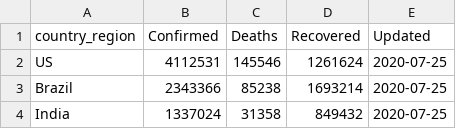
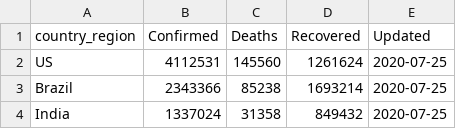
Before and after one commit to bjungbogati/corona_virus_dashboard, a CSV file: data/covid19-latest-country-wise.csv, drawn as a sheet; only a part is shown.

```diff
--- a/data/covid19-latest-country-wise.csv
+++ b/data/covid19-latest-country-wise.csv
@@ -1,3 +1,3 @@
 country_region,Confirmed,Deaths,Recovered,Updated
-US,4112531,145546,1261624,2020-07-25
+US,4112531,145560,1261624,2020-07-25
 Brazil,2343366,85238,1693214,2020-07-25
```
Also changed, not shown: data/covid19-latest-case-wise.csv, 4 other files.
